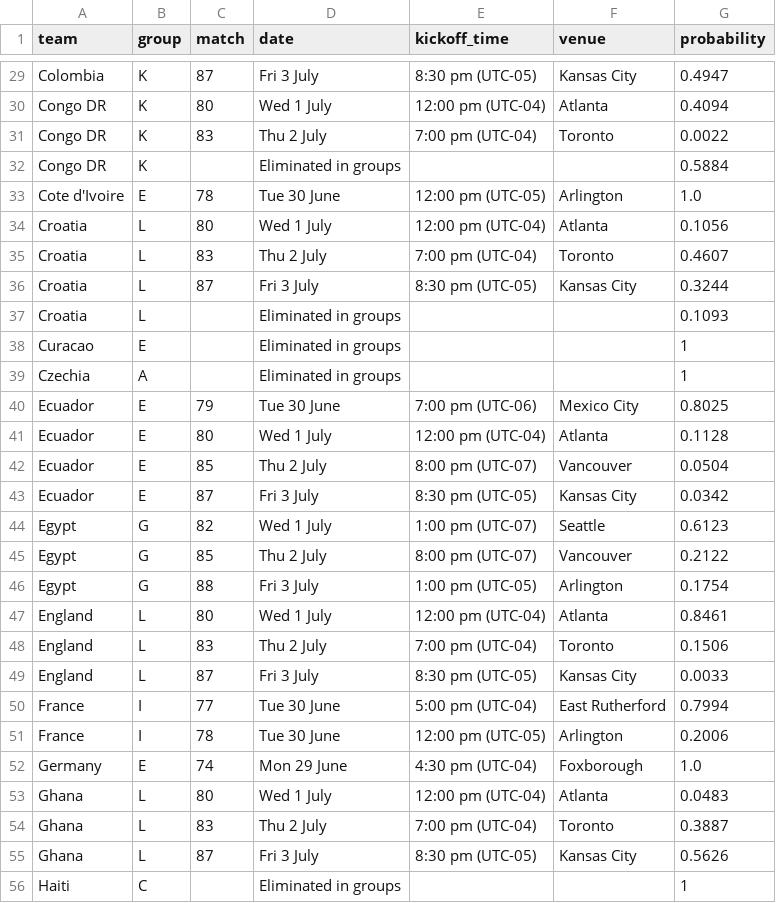
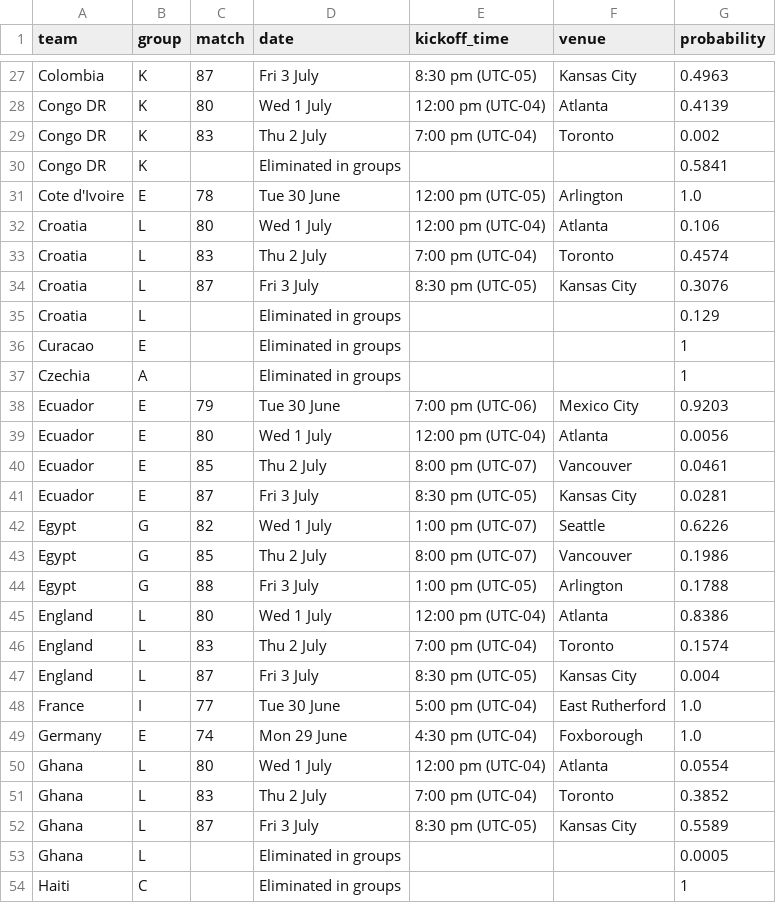
Before and after one commit to edshorthouse/World-Cup-Predictions, a CSV file: kickoff_probabilities.csv, drawn as a sheet; only a part is shown, gaps mark what is left out; removed rows and columns are numbered as before the commit, all else as after; the diff covers the shown part only; the diff names each change by its address in the sheet, - before the commit and + after, or states it on an @@ line.

```diff
--- a/kickoff_probabilities.csv
+++ b/kickoff_probabilities.csv
-G27 (probability): 0.4947
+G27 (probability): 0.4963
-G28 (probability): 0.4094
+G28 (probability): 0.4139
-G29 (probability): 0.0022
+G29 (probability): 0.002
-G30 (probability): 0.5884
+G30 (probability): 0.5841
-G32 (probability): 0.1056
+G32 (probability): 0.106
-G33 (probability): 0.4607
+G33 (probability): 0.4574
-G34 (probability): 0.3244
+G34 (probability): 0.3076
-G35 (probability): 0.1093
+G35 (probability): 0.129
-G38 (probability): 0.8025
+G38 (probability): 0.9203
-G39 (probability): 0.1128
+G39 (probability): 0.0056
-G40 (probability): 0.0504
+G40 (probability): 0.0461
-G41 (probability): 0.0342
+G41 (probability): 0.0281
-G42 (probability): 0.6123
+G42 (probability): 0.6226
-G43 (probability): 0.2122
+G43 (probability): 0.1986
-G44 (probability): 0.1754
+G44 (probability): 0.1788
-G45 (probability): 0.8461
+G45 (probability): 0.8386
-G46 (probability): 0.1506
+G46 (probability): 0.1574
-G47 (probability): 0.0033
+G47 (probability): 0.004
-G48 (probability): 0.7994
+G48 (probability): 1.0
-row 51: France | I | 78 | Tue 30 June | 12:00 pm (UTC-05) | Arlington | 0.2006
-G50 (probability): 0.0483
+G50 (probability): 0.0554
-G51 (probability): 0.3887
+G51 (probability): 0.3852
-G52 (probability): 0.5626
+G52 (probability): 0.5589
+row 53: Ghana | L |  | Eliminated in groups |  |  | 0.0005
```
Also changed, not shown: 7 removed rows and 60 edited cells elsewhere in this file, opponent_matrix_exact.csv, opta_positions.csv, 5 other files.
